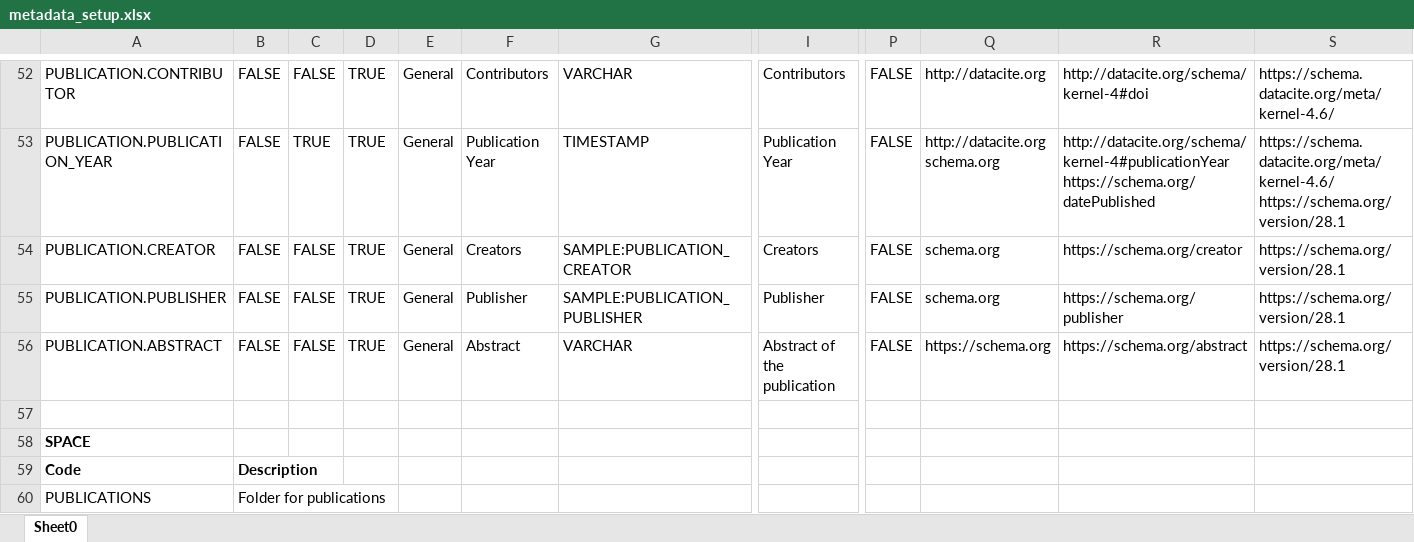
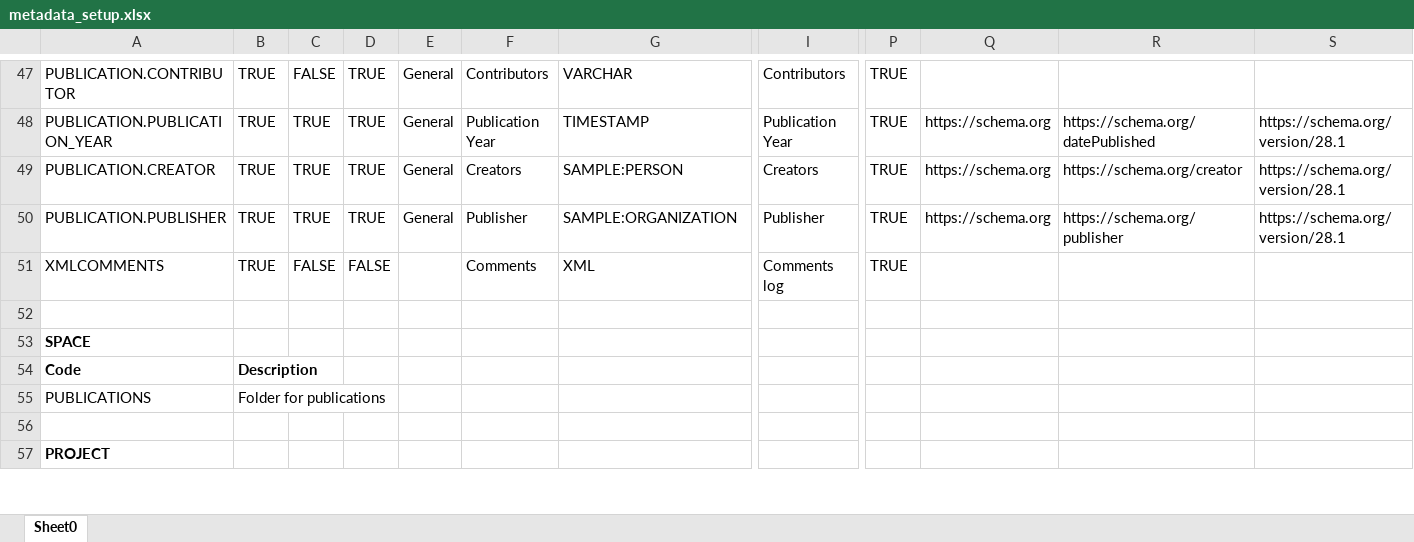
Before and after one commit to cckssr/openbis-fork, an Excel workbook: test-integration/sourceTest/resource/IntegrationRoCrateServerTest/metadata_setup.xlsx, sheet Sheet0, drawn as a sheet; only a part is shown, gaps mark what is left out; the shorter side is filled out with more unchanged rows; values as stored, in another font and other column widths than the file's, no borders; removed rows and columns are numbered as before the commit, all else as after; rows hold the shown columns only; ↵ is a line break in a cell; the diff covers the shown part only; the diff names each change by its address in the sheet, - before the commit and + after, or states it on an @@ line.

```diff
--- a/test-integration/sourceTest/resource/IntegrationRoCrateServerTest/metadata_setup.xlsx (sheet Sheet0)
+++ b/test-integration/sourceTest/resource/IntegrationRoCrateServerTest/metadata_setup.xlsx (sheet Sheet0)
-B47:B50: FALSE
+B47:B50: TRUE
-P47:P50: FALSE
+P47:P50: TRUE
-Q47: http://datacite.org
+Q47: (empty)
-R47: http://datacite.org/schema/kernel-4#doi
+R47: (empty)
-S47: https://schema.datacite.org/meta/kernel-4.6/
+S47: (empty)
-Q48: http://datacite.org ↵ schema.org
+Q48: https://schema.org
-R48: http://datacite.org/schema/kernel-4#publicationYear ↵ https://schema.org/datePublished
+R48: https://schema.org/datePublished
-S48: https://schema.datacite.org/meta/kernel-4.6/ ↵ https://schema.org/version/28.1
+S48: https://schema.org/version/28.1
-C49:C50: FALSE
+C49:C50: TRUE
-G49: SAMPLE:PUBLICATION_CREATOR
+G49: SAMPLE:PERSON
-Q49:Q50: schema.org
+Q49:Q50: https://schema.org
-G50: SAMPLE:PUBLICATION_PUBLISHER
+G50: SAMPLE:ORGANIZATION
-row 56: PUBLICATION.ABSTRACT | FALSE | FALSE | TRUE | General | Abstract | VARCHAR | Abstract of the publication | FALSE | https://schema.org | https://schema.org/abstract | https://schema.org/version/28.1
+row 51: XMLCOMMENTS | TRUE | FALSE | FALSE |  | Comments | XML | Comments log | TRUE
```
Also changed, not shown: 6 added rows, 11 removed rows and 93 edited cells elsewhere in this sheet.
